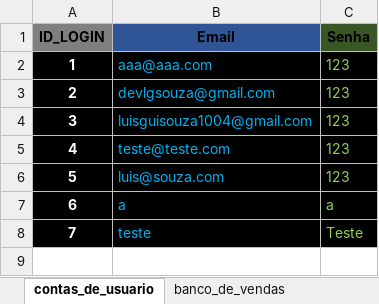
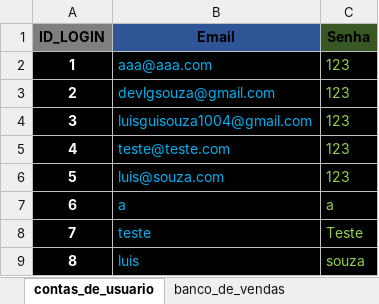
Before and after one commit to Devluisgsouza/Software_Vendas, an Excel workbook: main/banco_de_dados/banco.xlsx, sheet contas_de_usuario, drawn as a sheet; values as stored, in another font and other column widths than the file's, no borders; the diff names each change by its address in the sheet, - before the commit and + after, or states it on an @@ line.

```diff
--- a/main/banco_de_dados/banco.xlsx (sheet contas_de_usuario)
+++ b/main/banco_de_dados/banco.xlsx (sheet contas_de_usuario)
+row 9: 8 | luis | souza
```
Also changed, not shown: sheet banco_de_vendas, 2 other files.
